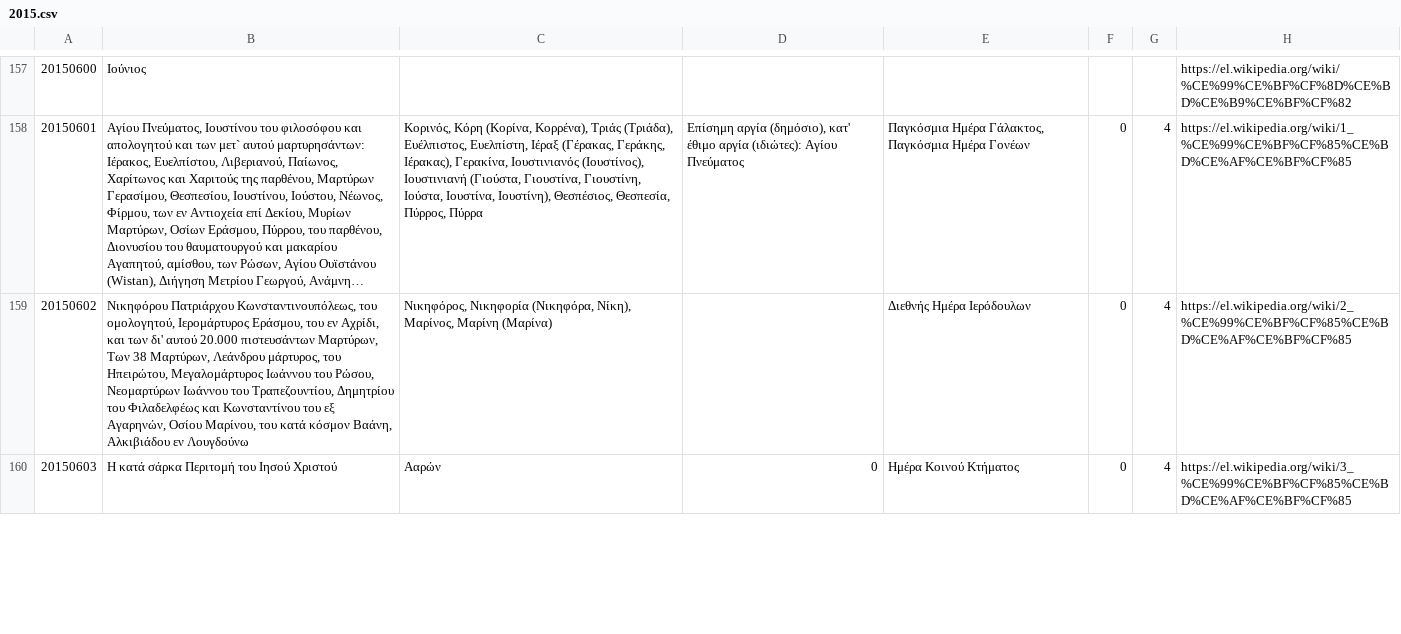
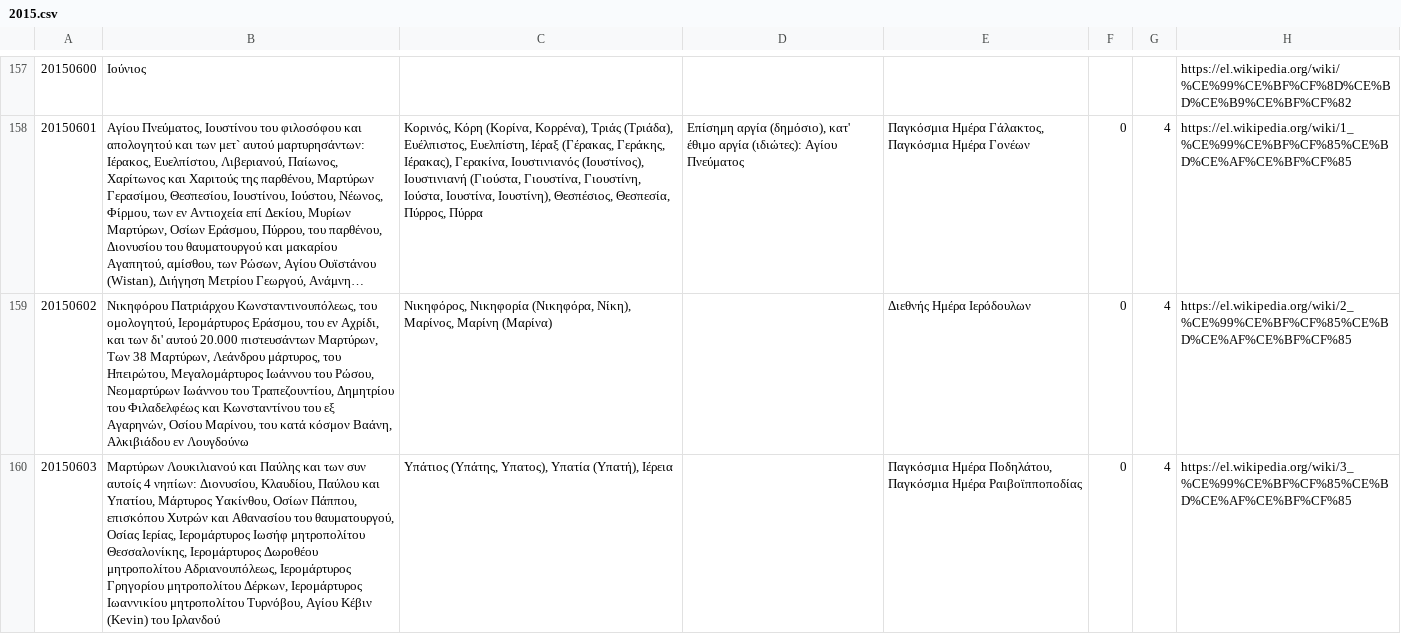
Before and after one commit to smekras/holydays-generator, a CSV file: files/2015.csv, drawn as a sheet; only a part is shown, gaps mark what is left out; long unchanged cells end in …; the diff covers the shown part only; the diff names each change by its address in the sheet, - before the commit and + after, or states it on an @@ line.

```diff
--- a/files/2015.csv
+++ b/files/2015.csv
-B160: Η κατά σάρκα Περιτομή του Ιησού Χριστού
+B160: Μαρτύρων Λουκιλιανού και Παύλης και των συν αυτοίς 4 νηπίων: Διονυσίου, Κλαυδίου, Παύλου και Υπατίου, Μάρτυρος Υακίνθου, Οσίων Πάππου, επισκόπου Χυτρών και Αθανασίου του θαυματουργού, Οσίας Ιερίας, Ιερομάρτυρος Ιωσήφ μητροπολίτου Θεσσαλονίκης, Ιερομάρτυρος Δωροθέου μητροπολίτου Αδριανουπόλεως, Ιερομάρτυρος Γρηγορίου μητροπολίτου Δέρκων, Ιερομάρτυρος Ιωαννικίου μητροπολίτου Τυρνόβου, Αγίου Κέβιν (Kevin) του Ιρλανδού
-C160: Ααρών
+C160: Υπάτιος (Υπάτης, Υπατος), Υπατία (Υπατή), Ιέρεια
-D160: 0
+D160: (empty)
-E160: Ημέρα Κοινού Κτήματος
+E160: Παγκόσμια Ημέρα Ποδηλάτου, Παγκόσμια Ημέρα Ραιβοϊπποποδίας
```
Also changed, not shown: 6 edited cells elsewhere in this file, files/2015-old.csv, 6 other files.
